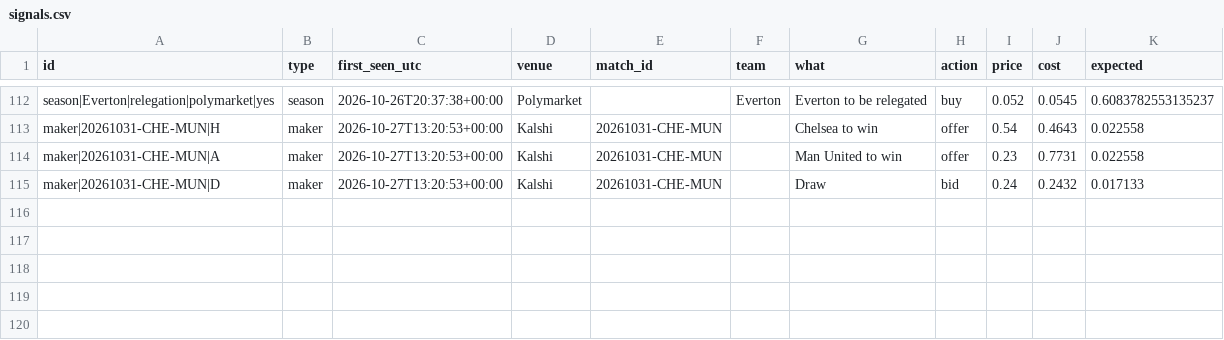
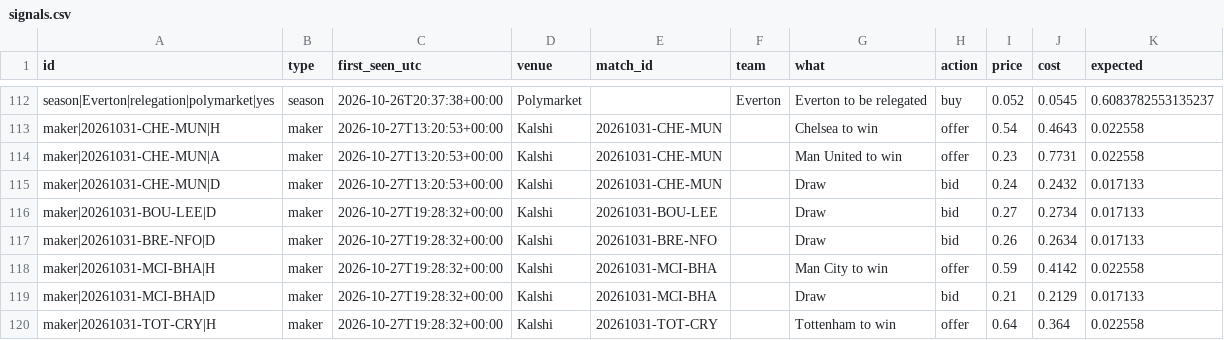
Before and after one commit to mahmedken/betting-analytics, a CSV file: data/ledger/signals.csv, drawn as a sheet; only a part is shown, gaps mark what is left out; the diff names each change by its address in the sheet, - before the commit and + after, or states it on an @@ line.

```diff
--- a/data/ledger/signals.csv
+++ b/data/ledger/signals.csv
+row 116: maker|20261031-BOU-LEE|D | maker | 2026-10-27T19:28:32+00:00 | Kalshi | 20261031-BOU-LEE |  | Draw | bid | 0.27 | 0.2734 | 0.017133
+row 117: maker|20261031-BRE-NFO|D | maker | 2026-10-27T19:28:32+00:00 | Kalshi | 20261031-BRE-NFO |  | Draw | bid | 0.26 | 0.2634 | 0.017133
+row 118: maker|20261031-MCI-BHA|H | maker | 2026-10-27T19:28:32+00:00 | Kalshi | 20261031-MCI-BHA |  | Man City to win | offer | 0.59 | 0.4142 | 0.022558
+row 119: maker|20261031-MCI-BHA|D | maker | 2026-10-27T19:28:32+00:00 | Kalshi | 20261031-MCI-BHA |  | Draw | bid | 0.21 | 0.2129 | 0.017133
+row 120: maker|20261031-TOT-CRY|H | maker | 2026-10-27T19:28:32+00:00 | Kalshi | 20261031-TOT-CRY |  | Tottenham to win | offer | 0.64 | 0.364 | 0.022558
```
Also changed, not shown: data/ledger/predictions.csv, 9 other files.
